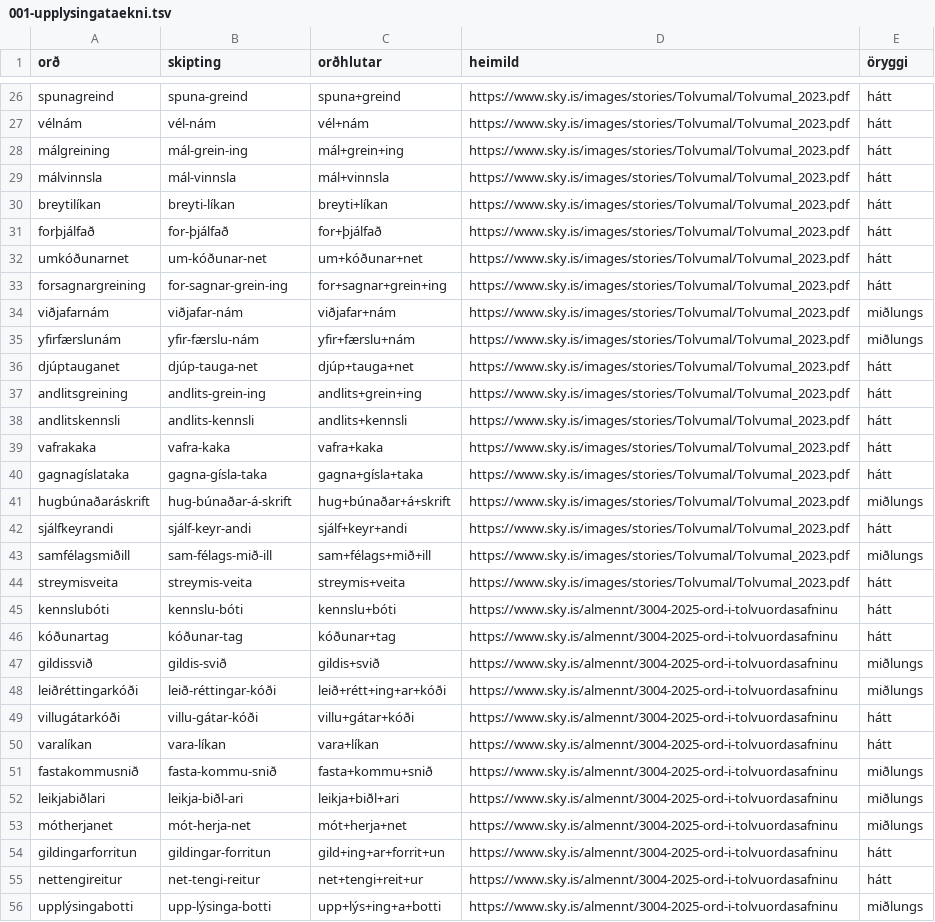
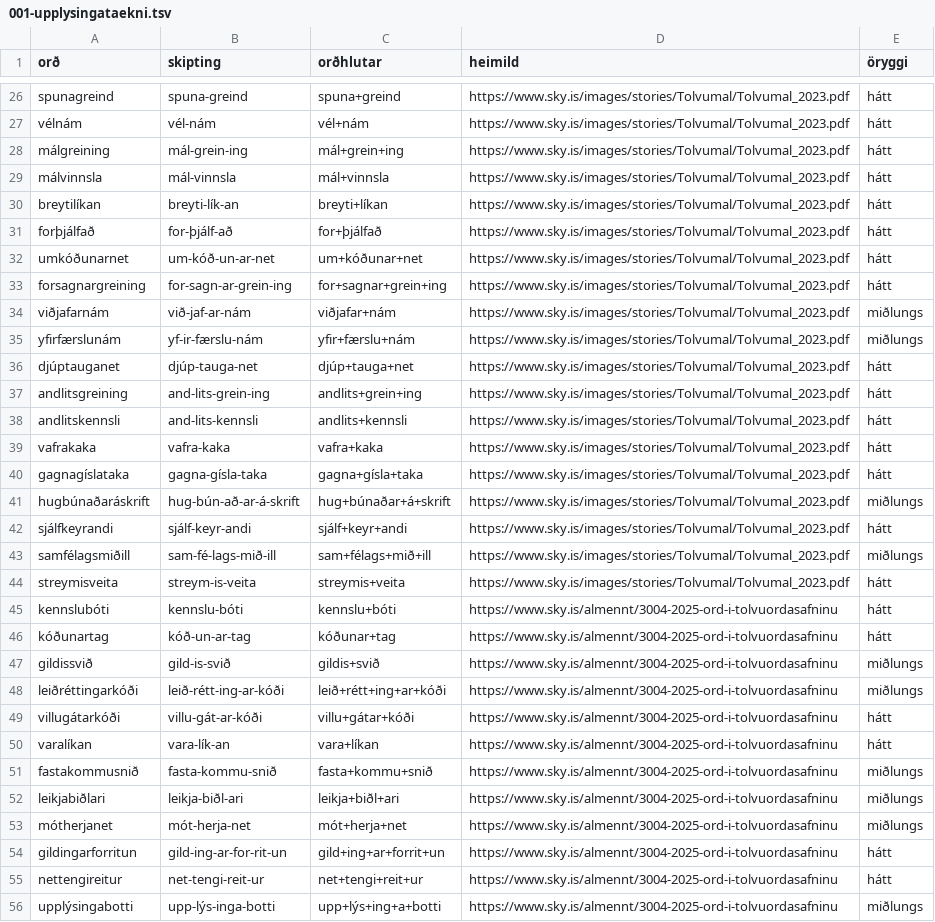
Before and after one commit to trgvi/ordskipting, a TSV file: lotur/001-upplysingataekni.tsv, drawn as a sheet; only a part is shown, gaps mark what is left out; the diff covers the shown part only.

```diff
--- a/lotur/001-upplysingataekni.tsv
+++ b/lotur/001-upplysingataekni.tsv
@@ -29,23 +29,23 @@ málgreining	mál-grein-ing	mál+grein+ing	https://www.sky.is/images/stories/Tol
 málvinnsla	mál-vinnsla	mál+vinnsla	https://www.sky.is/images/stories/Tolvumal/Tolvumal_2023.pdf	hátt
-breytilíkan	breyti-líkan	breyti+líkan	https://www.sky.is/images/stories/Tolvumal/Tolvumal_2023.pdf	hátt
-forþjálfað	for-þjálfað	for+þjálfað	https://www.sky.is/images/stories/Tolvumal/Tolvumal_2023.pdf	hátt
-umkóðunarnet	um-kóðunar-net	um+kóðunar+net	https://www.sky.is/images/stories/Tolvumal/Tolvumal_2023.pdf	hátt
-forsagnargreining	for-sagnar-grein-ing	for+sagnar+grein+ing	https://www.sky.is/images/stories/Tolvumal/Tolvumal_2023.pdf	hátt
-viðjafarnám	viðjafar-nám	viðjafar+nám	https://www.sky.is/images/stories/Tolvumal/Tolvumal_2023.pdf	miðlungs
-yfirfærslunám	yfir-færslu-nám	yfir+færslu+nám	https://www.sky.is/images/stories/Tolvumal/Tolvumal_2023.pdf	miðlungs
+breytilíkan	breyti-lík-an	breyti+líkan	https://www.sky.is/images/stories/Tolvumal/Tolvumal_2023.pdf	hátt
+forþjálfað	for-þjálf-að	for+þjálfað	https://www.sky.is/images/stories/Tolvumal/Tolvumal_2023.pdf	hátt
+umkóðunarnet	um-kóð-un-ar-net	um+kóðunar+net	https://www.sky.is/images/stories/Tolvumal/Tolvumal_2023.pdf	hátt
+forsagnargreining	for-sagn-ar-grein-ing	for+sagnar+grein+ing	https://www.sky.is/images/stories/Tolvumal/Tolvumal_2023.pdf	hátt
+viðjafarnám	við-jaf-ar-nám	viðjafar+nám	https://www.sky.is/images/stories/Tolvumal/Tolvumal_2023.pdf	miðlungs
+yfirfærslunám	yf-ir-færslu-nám	yfir+færslu+nám	https://www.sky.is/images/stories/Tolvumal/Tolvumal_2023.pdf	miðlungs
 djúptauganet	djúp-tauga-net	djúp+tauga+net	https://www.sky.is/images/stories/Tolvumal/Tolvumal_2023.pdf	hátt
-andlitsgreining	andlits-grein-ing	andlits+grein+ing	https://www.sky.is/images/stories/Tolvumal/Tolvumal_2023.pdf	hátt
-andlitskennsli	andlits-kennsli	andlits+kennsli	https://www.sky.is/images/stories/Tolvumal/Tolvumal_2023.pdf	hátt
+andlitsgreining	and-lits-grein-ing	andlits+grein+ing	https://www.sky.is/images/stories/Tolvumal/Tolvumal_2023.pdf	hátt
+andlitskennsli	and-lits-kennsli	andlits+kennsli	https://www.sky.is/images/stories/Tolvumal/Tolvumal_2023.pdf	hátt
 vafrakaka	vafra-kaka	vafra+kaka	https://www.sky.is/images/stories/Tolvumal/Tolvumal_2023.pdf	hátt
 gagnagíslataka	gagna-gísla-taka	gagna+gísla+taka	https://www.sky.is/images/stories/Tolvumal/Tolvumal_2023.pdf	hátt
-hugbúnaðaráskrift	hug-búnaðar-á-skrift	hug+búnaðar+á+skrift	https://www.sky.is/images/stories/Tolvumal/Tolvumal_2023.pdf	miðlungs
+hugbúnaðaráskrift	hug-bún-að-ar-á-skrift	hug+búnaðar+á+skrift	https://www.sky.is/images/stories/Tolvumal/Tolvumal_2023.pdf	miðlungs
 sjálfkeyrandi	sjálf-keyr-andi	sjálf+keyr+andi	https://www.sky.is/images/stories/Tolvumal/Tolvumal_2023.pdf	hátt
-samfélagsmiðill	sam-félags-mið-ill	sam+félags+mið+ill	https://www.sky.is/images/stories/Tolvumal/Tolvumal_2023.pdf	miðlungs
-streymisveita	streymis-veita	streymis+veita	https://www.sky.is/images/stories/Tolvumal/Tolvumal_2023.pdf	hátt
+samfélagsmiðill	sam-fé-lags-mið-ill	sam+félags+mið+ill	https://www.sky.is/images/stories/Tolvumal/Tolvumal_2023.pdf	miðlungs
+streymisveita	streym-is-veita	streymis+veita	https://www.sky.is/images/stories/Tolvumal/Tolvumal_2023.pdf	hátt
 kennslubóti	kennslu-bóti	kennslu+bóti	https://www.sky.is/almennt/3004-2025-ord-i-tolvuordasafninu	hátt
-kóðunartag	kóðunar-tag	kóðunar+tag	https://www.sky.is/almennt/3004-2025-ord-i-tolvuordasafninu	hátt
-gildissvið	gildis-svið	gildis+svið	https://www.sky.is/almennt/3004-2025-ord-i-tolvuordasafninu	miðlungs
-leiðréttingarkóði	leið-réttingar-kóði	leið+rétt+ing+ar+kóði	https://www.sky.is/almennt/3004-2025-ord-i-tolvuordasafninu	miðlungs
-villugátarkóði	villu-gátar-kóði	villu+gátar+kóði	https://www.sky.is/almennt/3004-2025-ord-i-tolvuordasafninu	hátt
-varalíkan	vara-líkan	vara+líkan	https://www.sky.is/almennt/3004-2025-ord-i-tolvuordasafninu	hátt
+kóðunartag	kóð-un-ar-tag	kóðunar+tag	https://www.sky.is/almennt/3004-2025-ord-i-tolvuordasafninu	hátt
+gildissvið	gild-is-svið	gildis+svið	https://www.sky.is/almennt/3004-2025-ord-i-tolvuordasafninu	miðlungs
+leiðréttingarkóði	leið-rétt-ing-ar-kóði	leið+rétt+ing+ar+kóði	https://www.sky.is/almennt/3004-2025-ord-i-tolvuordasafninu	miðlungs
+villugátarkóði	villu-gát-ar-kóði	villu+gátar+kóði	https://www.sky.is/almennt/3004-2025-ord-i-tolvuordasafninu	hátt
+varalíkan	vara-lík-an	vara+líkan	https://www.sky.is/almennt/3004-2025-ord-i-tolvuordasafninu	hátt
 fastakommusnið	fasta-kommu-snið	fasta+kommu+snið	https://www.sky.is/almennt/3004-2025-ord-i-tolvuordasafninu	miðlungs
@@ -53,4 +53,4 @@ leikjabiðlari	leikja-biðl-ari	leikja+biðl+ari	https://www.sky.is/almennt/3004
 mótherjanet	mót-herja-net	mót+herja+net	https://www.sky.is/almennt/3004-2025-ord-i-tolvuordasafninu	miðlungs
-gildingarforritun	gildingar-forritun	gild+ing+ar+forrit+un	https://www.sky.is/almennt/3004-2025-ord-i-tolvuordasafninu	hátt
-nettengireitur	net-tengi-reitur	net+tengi+reit+ur	https://www.sky.is/almennt/3004-2025-ord-i-tolvuordasafninu	hátt
-upplýsingabotti	upp-lýsinga-botti	upp+lýs+ing+a+botti	https://www.sky.is/almennt/3004-2025-ord-i-tolvuordasafninu	miðlungs
+gildingarforritun	gild-ing-ar-for-rit-un	gild+ing+ar+forrit+un	https://www.sky.is/almennt/3004-2025-ord-i-tolvuordasafninu	hátt
+nettengireitur	net-tengi-reit-ur	net+tengi+reit+ur	https://www.sky.is/almennt/3004-2025-ord-i-tolvuordasafninu	hátt
+upplýsingabotti	upp-lýs-inga-botti	upp+lýs+ing+a+botti	https://www.sky.is/almennt/3004-2025-ord-i-tolvuordasafninu	miðlungs
```
Also changed, not shown: 45 edited cells elsewhere in this file, lotur/001-upplysingataekni-yfirferd.tsv, tillogur.tsv, 1 other file.
